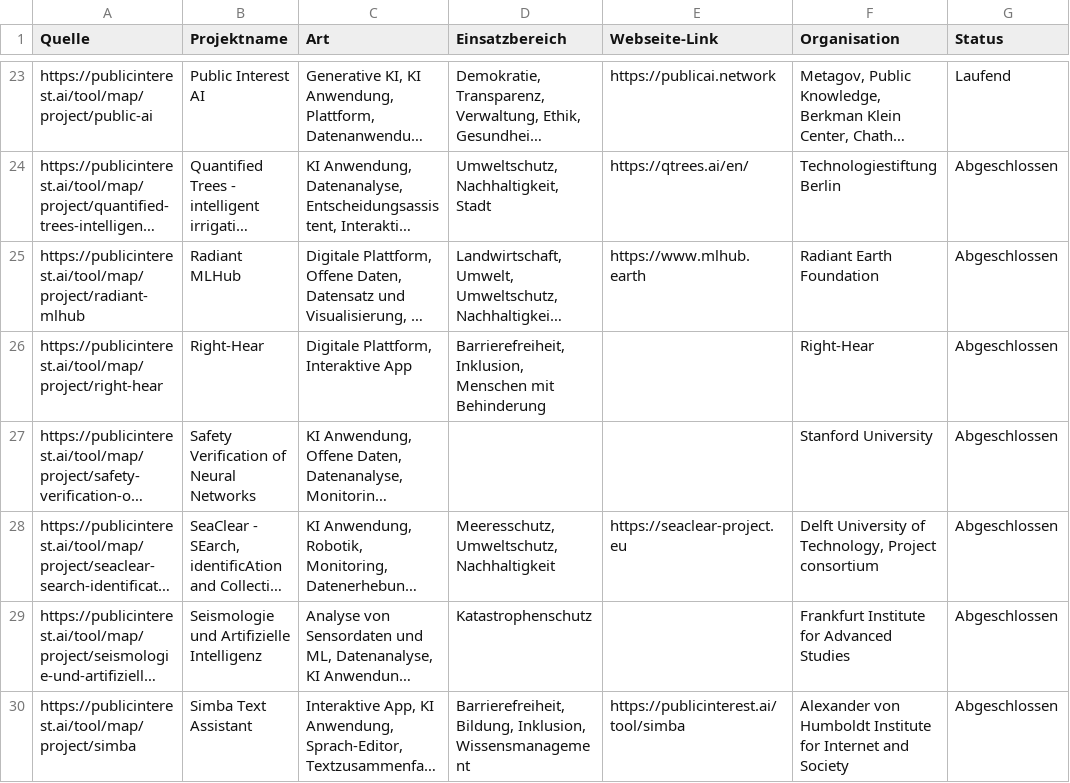
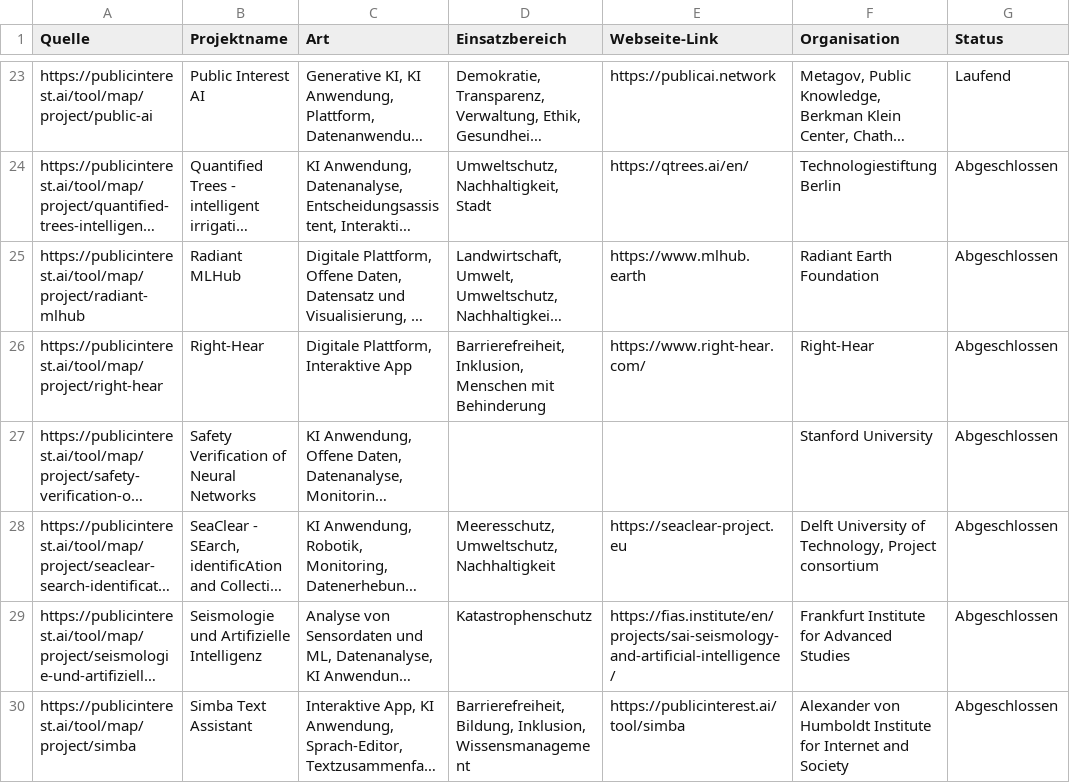
Before and after one commit to Caritas-Deutschland-Digitallabor/datenprojekte, a CSV file: project_code/Webscraping/PublicInterestAI/PublicInterestAI_Projekte_enriched.csv, drawn as a sheet; only a part is shown, gaps mark what is left out; long unchanged cells end in …; the diff covers the shown part only; the diff names each change by its address in the sheet, - before the commit and + after, or states it on an @@ line.

Commit message:
Add missing project website links in Public Interest AI dataset

```diff
--- a/project_code/Webscraping/PublicInterestAI/PublicInterestAI_Projekte_enriched.csv
+++ b/project_code/Webscraping/PublicInterestAI/PublicInterestAI_Projekte_enriched.csv
-E26 (Webseite-Link): (empty)
+E26 (Webseite-Link): https://www.right-hear.com/
-E29 (Webseite-Link): (empty)
+E29 (Webseite-Link): https://fias.institute/en/projects/sai-seismology-and-artificial-intelligence/
```
Also changed, not shown: 5 edited cells elsewhere in this file.
